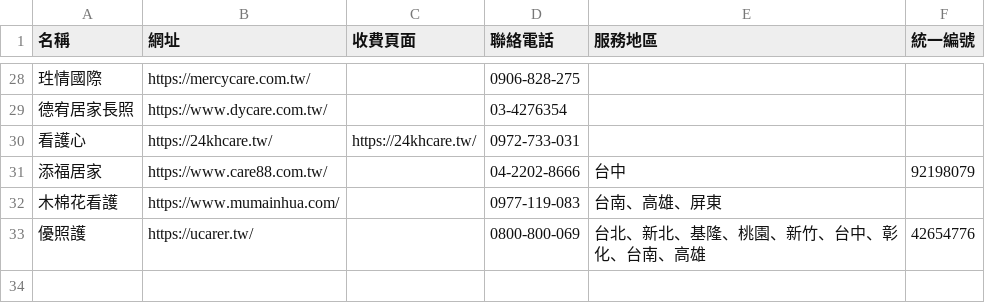
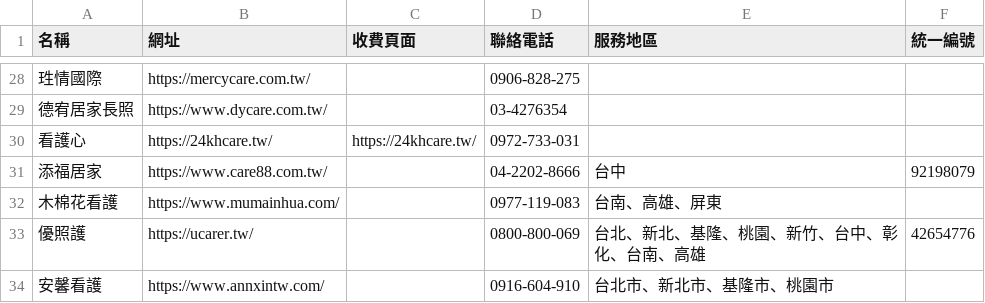
Before and after one commit to ssssuuunnnn/gov-open-data-dashboard, a CSV file: scripts/sources/caregiver/caregivers.csv, drawn as a sheet; only a part is shown, gaps mark what is left out; the diff names each change by its address in the sheet, - before the commit and + after, or states it on an @@ line.

```diff
--- a/scripts/sources/caregiver/caregivers.csv
+++ b/scripts/sources/caregiver/caregivers.csv
+row 34: 安馨看護 | https://www.annxintw.com/ |  | 0916-604-910 | 台北市、新北市、基隆市、桃園市
```
Also changed, not shown: 4 other files.
